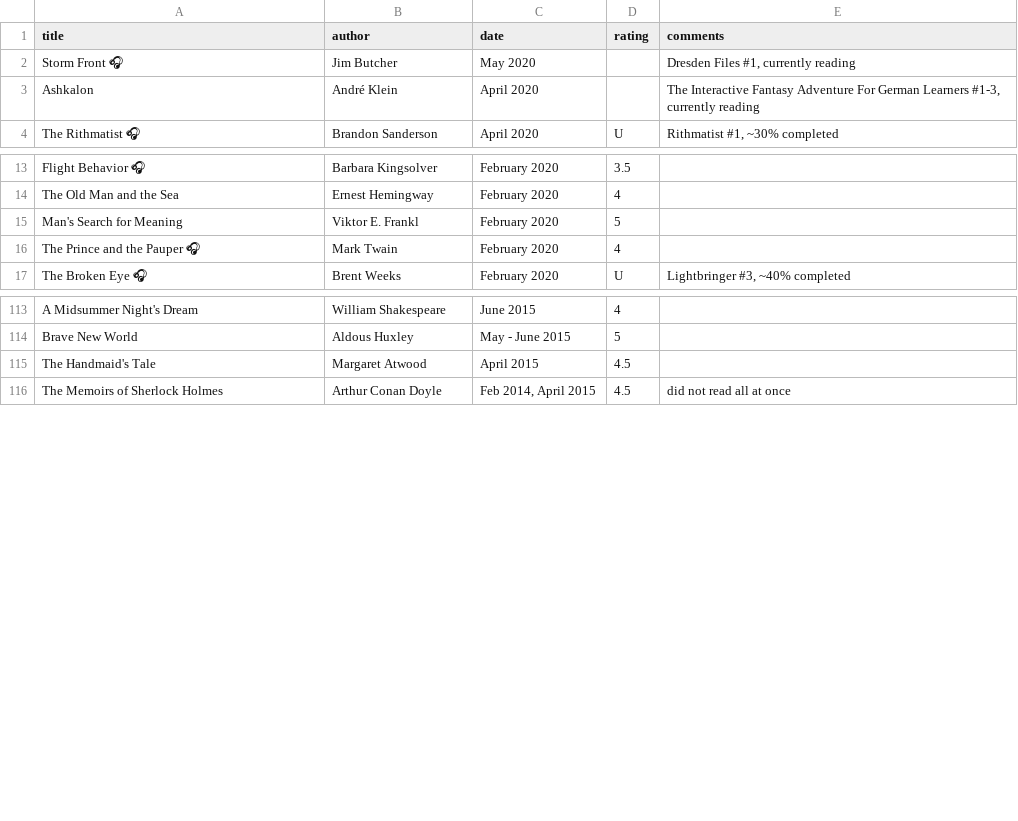
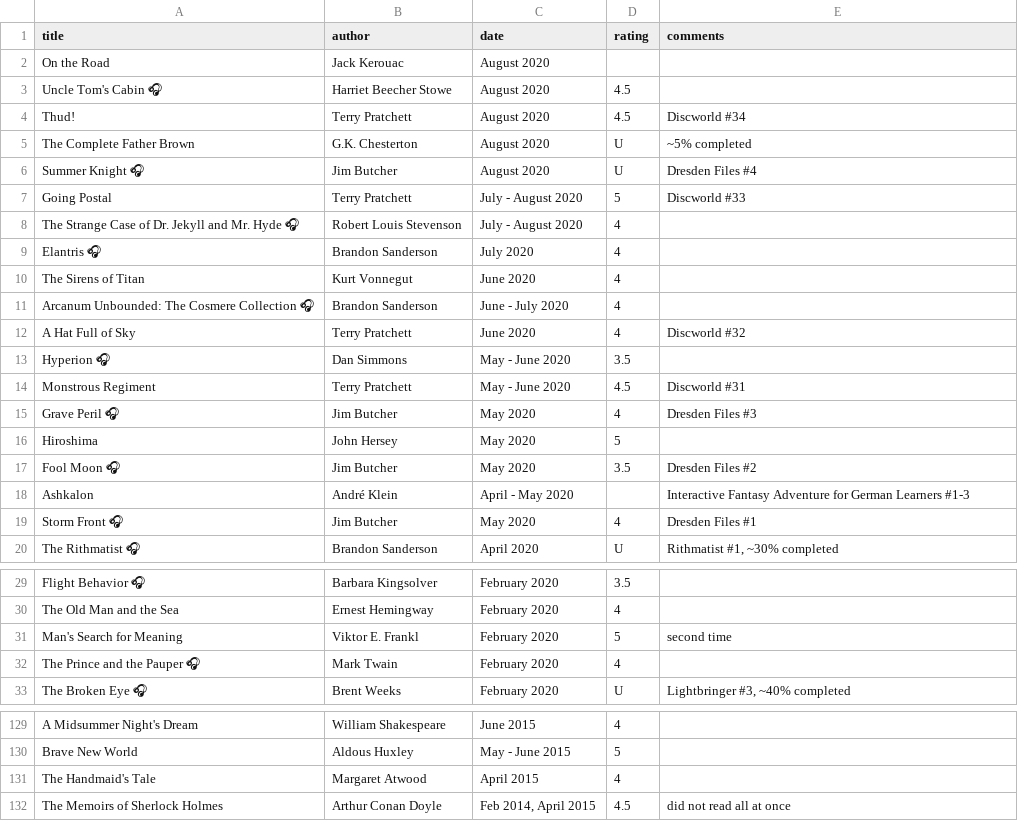
Before and after one commit to JeffSolo/jeffsolo.github.com, a CSV file: _data/books.csv, drawn as a sheet; only a part is shown, gaps mark what is left out; the diff covers the shown part only.

Commit message:
update books

```diff
--- a/_data/books.csv
+++ b/_data/books.csv
@@ -1,4 +1,20 @@
 title,author,date,rating,comments
-Storm Front 🎧,Jim Butcher,May 2020,,"Dresden Files #1, currently reading"
-Ashkalon,André Klein,April 2020,,"The Interactive Fantasy Adventure For German Learners #1-3, currently reading"
+On the Road,Jack Kerouac,August 2020,,
+Uncle Tom's Cabin 🎧,Harriet Beecher Stowe,August 2020,4.5,
+Thud!,Terry Pratchett,August 2020,4.5,Discworld #34
+The Complete Father Brown,G.K. Chesterton,August 2020,U,~5% completed
+Summer Knight 🎧,Jim Butcher,August 2020,U,Dresden Files #4
+Going Postal,Terry Pratchett,July - August 2020,5,Discworld #33
+The Strange Case of Dr. Jekyll and Mr. Hyde 🎧,Robert Louis Stevenson,July - August 2020,4,
+Elantris 🎧,Brandon Sanderson,July 2020,4,
+The Sirens of Titan,Kurt Vonnegut,June 2020,4,
+Arcanum Unbounded: The Cosmere Collection 🎧,Brandon Sanderson,June - July 2020,4,
+A Hat Full of Sky,Terry Pratchett,June 2020,4,Discworld #32
+Hyperion 🎧,Dan Simmons,May - June 2020,3.5,
+Monstrous Regiment,Terry Pratchett,May - June 2020,4.5,Discworld #31
+Grave Peril 🎧,Jim Butcher,May 2020,4,Dresden Files #3
+Hiroshima,John Hersey,May 2020,5,
+Fool Moon 🎧,Jim Butcher,May 2020,3.5,Dresden Files #2
+Ashkalon,André Klein,April - May 2020,,Interactive Fantasy Adventure for German Learners #1-3
+Storm Front 🎧,Jim Butcher,May 2020,4,Dresden Files #1
 The Rithmatist 🎧,Brandon Sanderson,April 2020,U,"Rithmatist #1, ~30% completed"
@@ -14,3 +30,3 @@ Flight Behavior 🎧,Barbara Kingsolver,February 2020,3.5,
 The Old Man and the Sea,Ernest Hemingway,February 2020,4,
-Man's Search for Meaning,Viktor E. Frankl,February 2020,5,
+Man's Search for Meaning,Viktor E. Frankl,February 2020,5,second time
 The Prince and the Pauper 🎧,Mark Twain,February 2020,4,
@@ -114,3 +130,3 @@ A Midsummer Night's Dream,William Shakespeare,June 2015,4,
 Brave New World,Aldous Huxley,May - June 2015,5,
-The Handmaid's Tale,Margaret Atwood,April 2015,4.5,
+The Handmaid's Tale,Margaret Atwood,April 2015,4,
 The Memoirs of Sherlock Holmes,Arthur Conan Doyle,"Feb 2014, April 2015",4.5,did not read all at once
```
Also changed, not shown: 1 edited cell elsewhere in this file.
